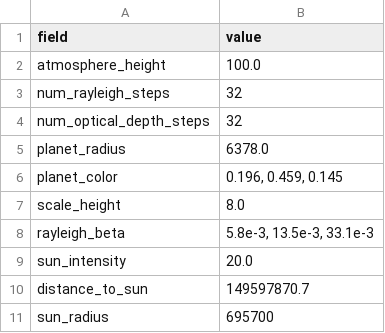
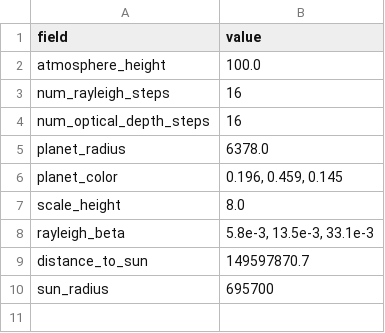
Before and after one commit to EliDeCo/sky_v2, a CSV file: configs.csv, drawn as a sheet; the diff names each change by its address in the sheet, - before the commit and + after, or states it on an @@ line.

```diff
--- a/configs.csv
+++ b/configs.csv
-B3:B4 (value): 32
+B3:B4 (value): 16
-row 9: sun_intensity | 20.0
```
Also changed, not shown: 6 other files.
